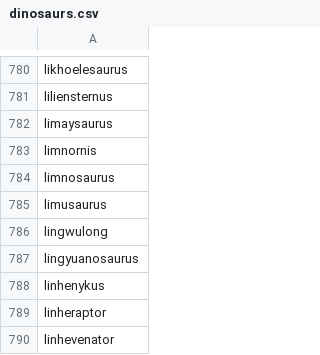
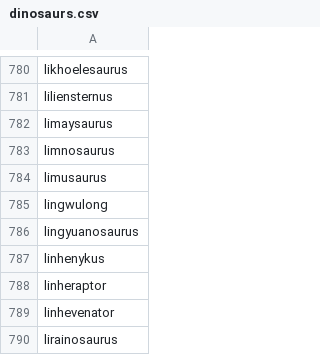
Before and after one commit to RatJuggler/dinosaurs, a CSV file: dinosaurs.csv, drawn as a sheet; only a part is shown, gaps mark what is left out; the shorter side is filled out with more unchanged rows; the diff names each change by its address in the sheet, - before the commit and + after, or states it on an @@ line.

Commit message:
Removed Limnornis, redirects to a bird species. Pterosaur variants are already in the list.

```diff
--- a/dinosaurs.csv
+++ b/dinosaurs.csv
-row 783: limnornis
```
